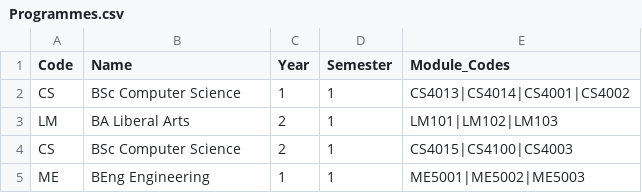
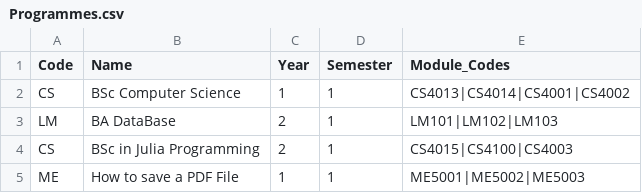
Before and after one commit to elimorris854/-timetable, a CSV file: src/Resources/Programmes.csv, drawn as a sheet.

Commit message:
CSV's edits

```diff
--- a/src/Resources/Programmes.csv
+++ b/src/Resources/Programmes.csv
@@ -2,4 +2,4 @@ Code,Name,Year,Semester,Module_Codes
 CS,BSc Computer Science,1,1,CS4013|CS4014|CS4001|CS4002
-LM,BA Liberal Arts,2,1,LM101|LM102|LM103
-CS,BSc Computer Science,2,1,CS4015|CS4100|CS4003
-ME,BEng Engineering,1,1,ME5001|ME5002|ME5003
+LM,BA DataBase,2,1,LM101|LM102|LM103
+CS,BSc in Julia Programming,2,1,CS4015|CS4100|CS4003
+ME,How to save a PDF File,1,1,ME5001|ME5002|ME5003
```
